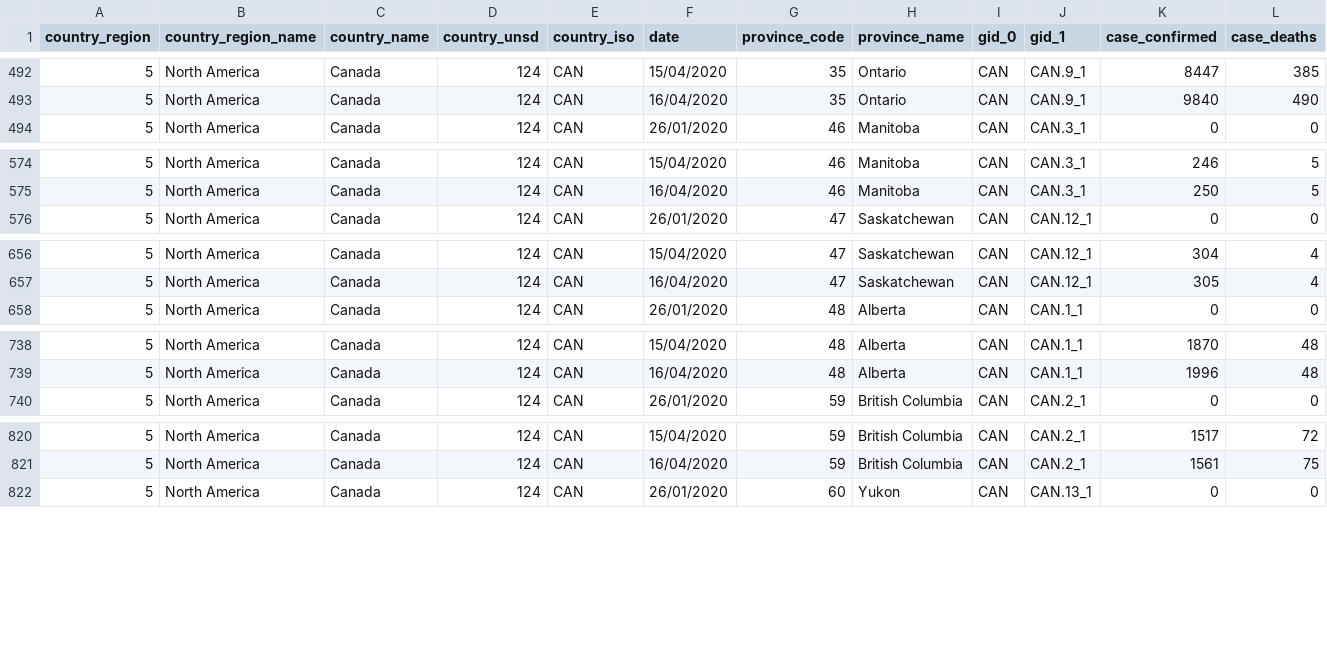
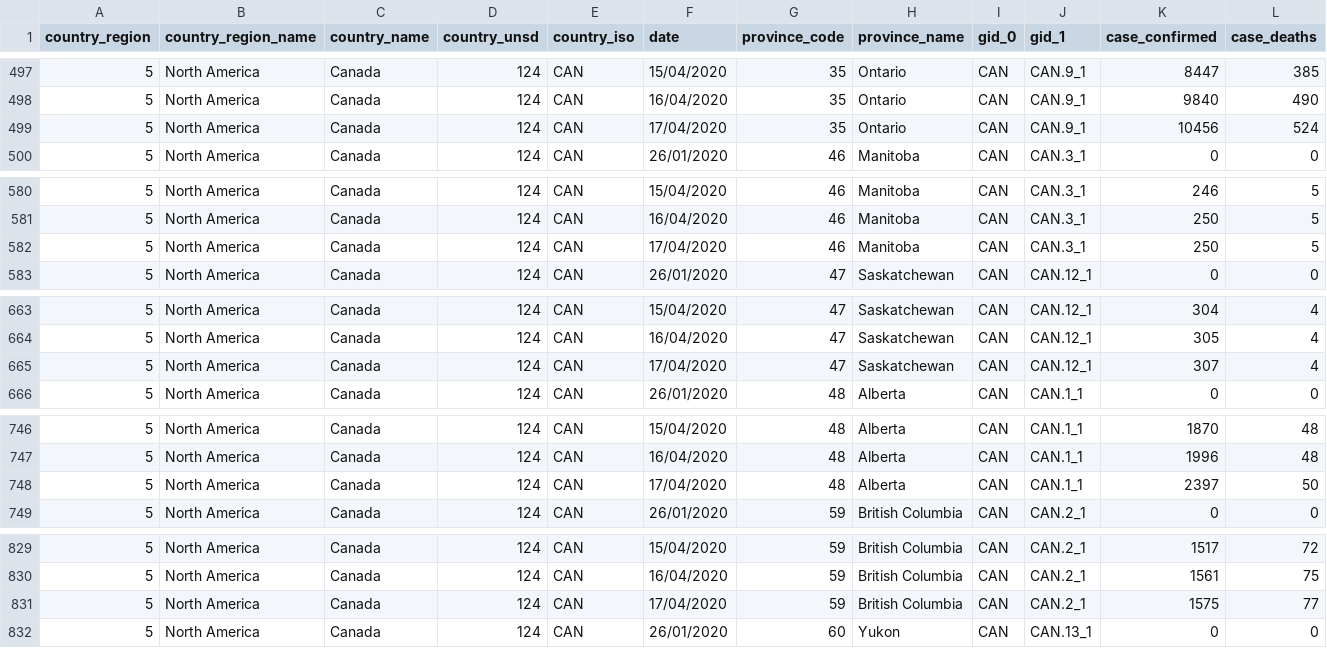
Before and after one commit to HAPRIvn/Open-Access-Data, a CSV file: Data/HAPRI_COVID-19_CA_Province.csv, drawn as a sheet; only a part is shown, gaps mark what is left out; rows hold the shown columns only; the diff covers the shown part only; the diff names each change by its address in the sheet, - before the commit and + after, or states it on an @@ line.

```diff
--- a/Data/HAPRI_COVID-19_CA_Province.csv
+++ b/Data/HAPRI_COVID-19_CA_Province.csv
+row 499: 5 | North America | Canada | 124 | CAN | 17/04/2020 | 35 | Ontario | CAN | CAN.9_1 | 10456 | 524
+row 582: 5 | North America | Canada | 124 | CAN | 17/04/2020 | 46 | Manitoba | CAN | CAN.3_1 | 250 | 5
+row 665: 5 | North America | Canada | 124 | CAN | 17/04/2020 | 47 | Saskatchewan | CAN | CAN.12_1 | 307 | 4
+row 748: 5 | North America | Canada | 124 | CAN | 17/04/2020 | 48 | Alberta | CAN | CAN.1_1 | 2397 | 50
+row 831: 5 | North America | Canada | 124 | CAN | 17/04/2020 | 59 | British Columbia | CAN | CAN.2_1 | 1575 | 77
```
Also changed, not shown: 7 added rows elsewhere in this file, 2 other files.
